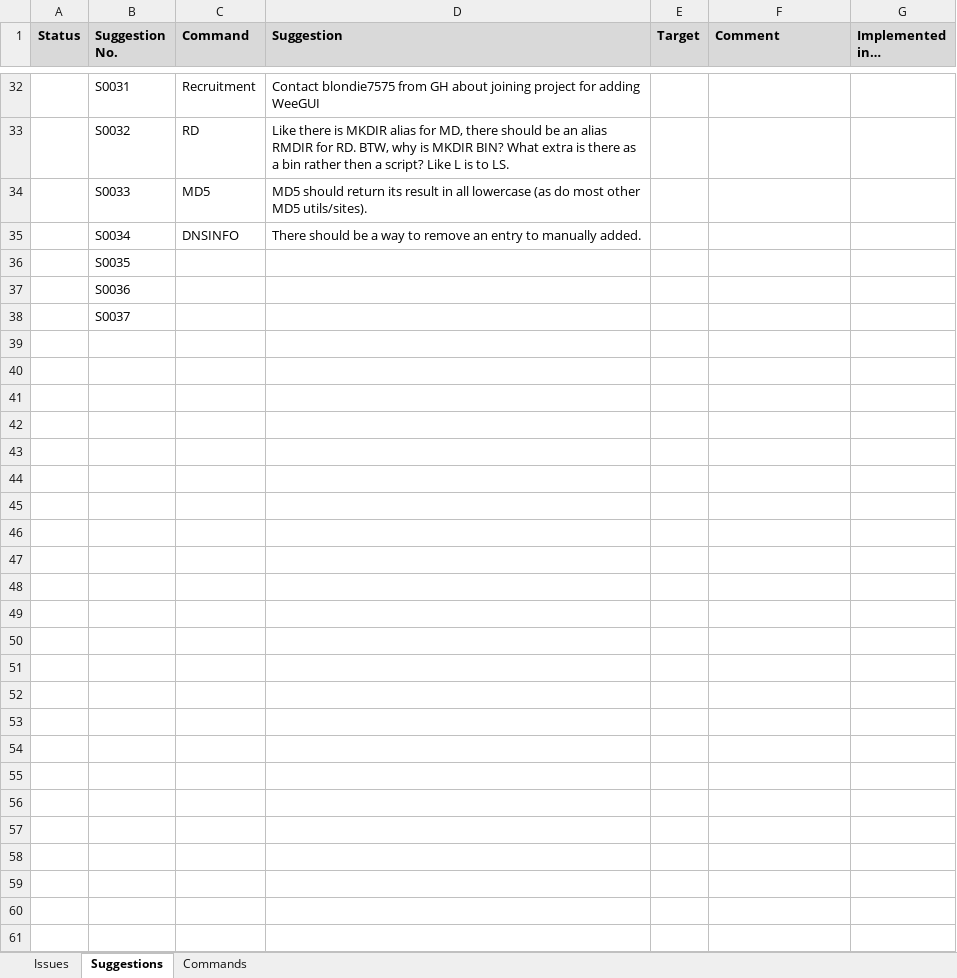
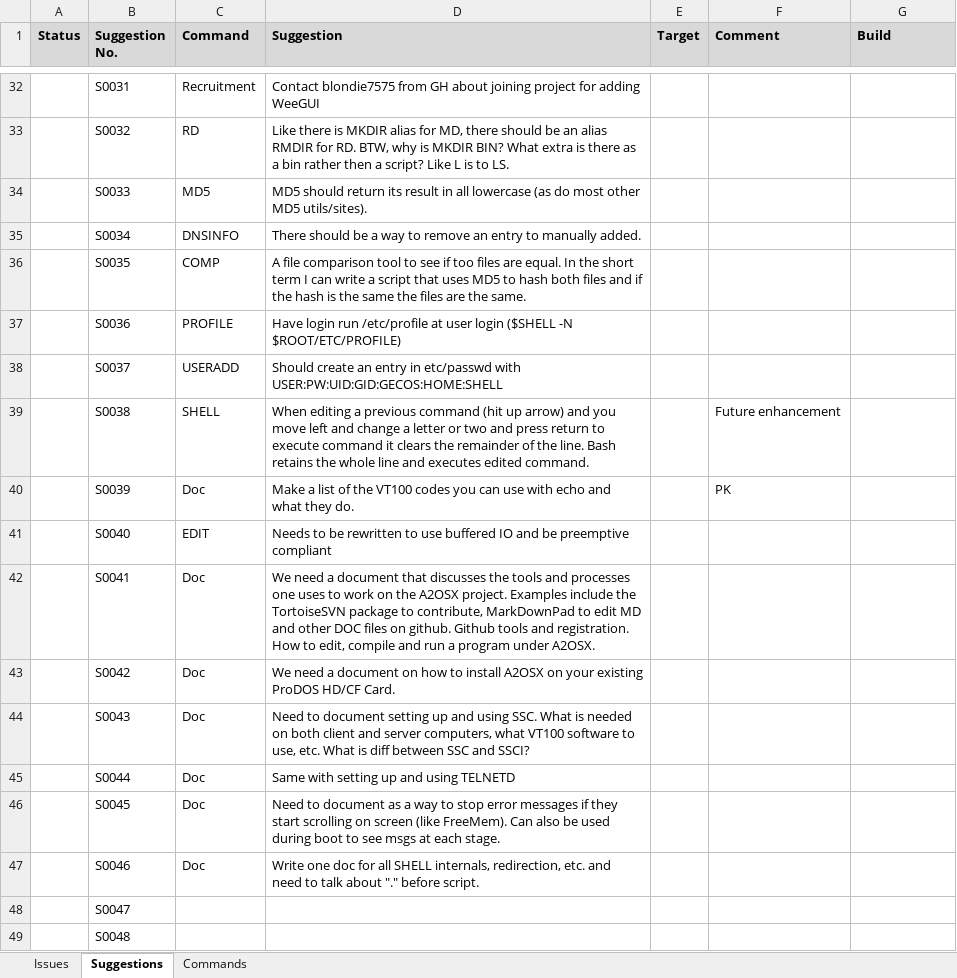
Before and after one commit to A2osX/A2osX, an Excel workbook: .A2osX Issue List.xlsx, sheet Suggestions, drawn as a sheet; only a part is shown, gaps mark what is left out; values as stored, in another font and other column widths than the file's, no borders; the diff names each change by its address in the sheet, - before the commit and + after, or states it on an @@ line.

Commit message:
Purged most of sheet 3 for now, moved doc items to suggestion list.  Any Doc item you can assume is mine.

```diff
--- a/.A2osX Issue List.xlsx (sheet Suggestions)
+++ b/.A2osX Issue List.xlsx (sheet Suggestions)
-G1: Implemented in…
+G1: Build
-C36 (Command): (empty)
+C36 (Command): COMP
-D36 (Suggestion): (empty)
+D36 (Suggestion): A file comparison tool to see if too files are equal. In the short term I can write a script that uses MD5 to hash both files and if the hash is the same the files are the same.
-C37 (Command): (empty)
+C37 (Command): PROFILE
-D37 (Suggestion): (empty)
+D37 (Suggestion): Have login run /etc/profile at user login ($SHELL -N $ROOT/ETC/PROFILE)
-C38 (Command): (empty)
+C38 (Command): USERADD
-D38 (Suggestion): (empty)
+D38 (Suggestion): Should create an entry in etc/passwd with USER:PW:UID:GID:GECOS:HOME:SHELL
+row 39:  | S0038 | SHELL | When editing a previous command (hit up arrow) and you move left and change a letter or two and press return to execute command it clears the remainder of the line. Bash retains the whole line and executes edited command. |  | Future enhancement
+row 40:  | S0039 | Doc | Make a list of the VT100 codes you can use with echo and what they do. |  | PK
+row 41:  | S0040 | EDIT | Needs to be rewritten to use buffered IO and be preemptive compliant
+row 42:  | S0041 | Doc | We need a document that discusses the tools and processes one uses to work on the A2OSX project. Examples include the TortoiseSVN package to contribute, MarkDownPad to edit MD and other DOC files on github. Github tools and registration. How to edit, compile and run a program under A2OSX.
+row 43:  | S0042 | Doc | We need a document on how to install A2OSX on your existing ProDOS HD/CF Card.
+row 44:  | S0043 | Doc | Need to document setting up and using SSC. What is needed on both client and server computers, what VT100 software to use, etc. What is diff between SSC and SSCI?
+row 45:  | S0044 | Doc | Same with setting up and using TELNETD
+row 46:  | S0045 | Doc | Need to document as a way to stop error messages if they start scrolling on screen (like FreeMem). Can also be used during boot to see msgs at each stage.
+row 47:  | S0046 | Doc | Write one doc for all SHELL internals, redirection, etc. and need to talk about "." before script.
+row 48:  | S0047
+row 49:  | S0048
```
Also changed, not shown: sheet Commands.
